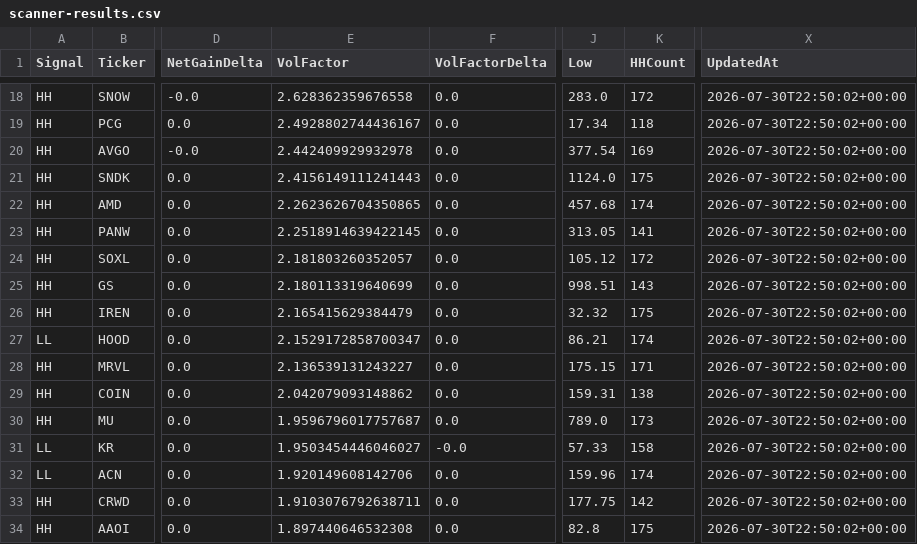
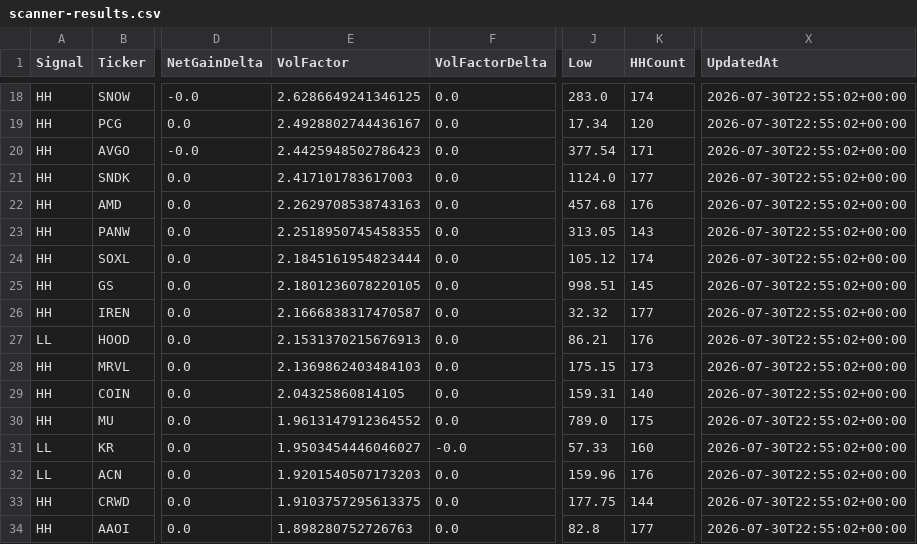
Before and after one commit to chakrikk/vol_scanner, a CSV file: data/scanner-results.csv, drawn as a sheet; only a part is shown, gaps mark what is left out; the diff covers the shown part only; the diff names each change by its address in the sheet, - before the commit and + after, or states it on an @@ line.

```diff
--- a/data/scanner-results.csv
+++ b/data/scanner-results.csv
-E18 (VolFactor): 2.628362359676558
+E18 (VolFactor): 2.6286649241346125
-K18 (HHCount): 172
+K18 (HHCount): 174
-X18:X34 (UpdatedAt): 2026-07-30T22:50:02+00:00
+X18:X34 (UpdatedAt): 2026-07-30T22:55:02+00:00
-K19 (HHCount): 118
+K19 (HHCount): 120
-E20 (VolFactor): 2.442409929932978
+E20 (VolFactor): 2.4425948502786423
-K20 (HHCount): 169
+K20 (HHCount): 171
-E21 (VolFactor): 2.4156149111241443
+E21 (VolFactor): 2.417101783617003
-K21 (HHCount): 175
+K21 (HHCount): 177
-E22 (VolFactor): 2.2623626704350865
+E22 (VolFactor): 2.2629708538743163
-K22 (HHCount): 174
+K22 (HHCount): 176
-E23 (VolFactor): 2.2518914639422145
+E23 (VolFactor): 2.2518950745458355
-K23 (HHCount): 141
+K23 (HHCount): 143
-E24 (VolFactor): 2.181803260352057
+E24 (VolFactor): 2.1845161954823444
-K24 (HHCount): 172
+K24 (HHCount): 174
-E25 (VolFactor): 2.180113319640699
+E25 (VolFactor): 2.1801236078220105
-K25 (HHCount): 143
+K25 (HHCount): 145
-E26 (VolFactor): 2.165415629384479
+E26 (VolFactor): 2.1666838317470587
-K26 (HHCount): 175
+K26 (HHCount): 177
-E27 (VolFactor): 2.1529172858700347
+E27 (VolFactor): 2.1531370215676913
-K27 (HHCount): 174
+K27 (HHCount): 176
-E28 (VolFactor): 2.136539131243227
+E28 (VolFactor): 2.1369862403484103
-K28 (HHCount): 171
+K28 (HHCount): 173
-E29 (VolFactor): 2.042079093148862
+E29 (VolFactor): 2.04325860814105
-K29 (HHCount): 138
+K29 (HHCount): 140
-E30 (VolFactor): 1.9596796017757687
+E30 (VolFactor): 1.9613147912364552
-K30 (HHCount): 173
+K30 (HHCount): 175
-K31 (HHCount): 158
+K31 (HHCount): 160
-E32 (VolFactor): 1.920149608142706
+E32 (VolFactor): 1.9201540507173203
-K32 (HHCount): 174
+K32 (HHCount): 176
-E33 (VolFactor): 1.9103076792638711
+E33 (VolFactor): 1.9103757295613375
-K33 (HHCount): 142
+K33 (HHCount): 144
-E34 (VolFactor): 1.897440646532308
+E34 (VolFactor): 1.898280752726763
-K34 (HHCount): 175
+K34 (HHCount): 177
```
Also changed, not shown: 148 edited cells elsewhere in this file.
